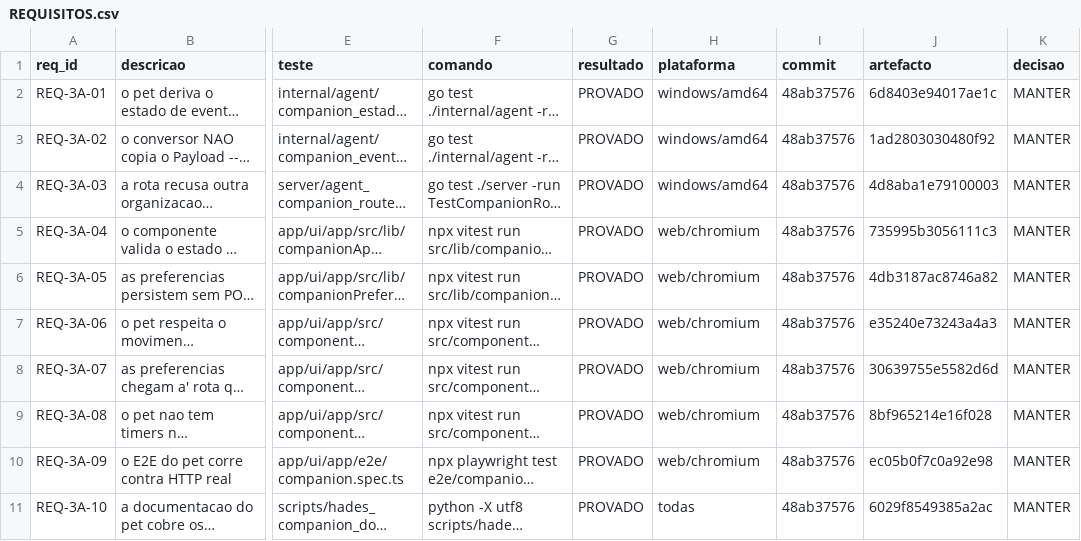
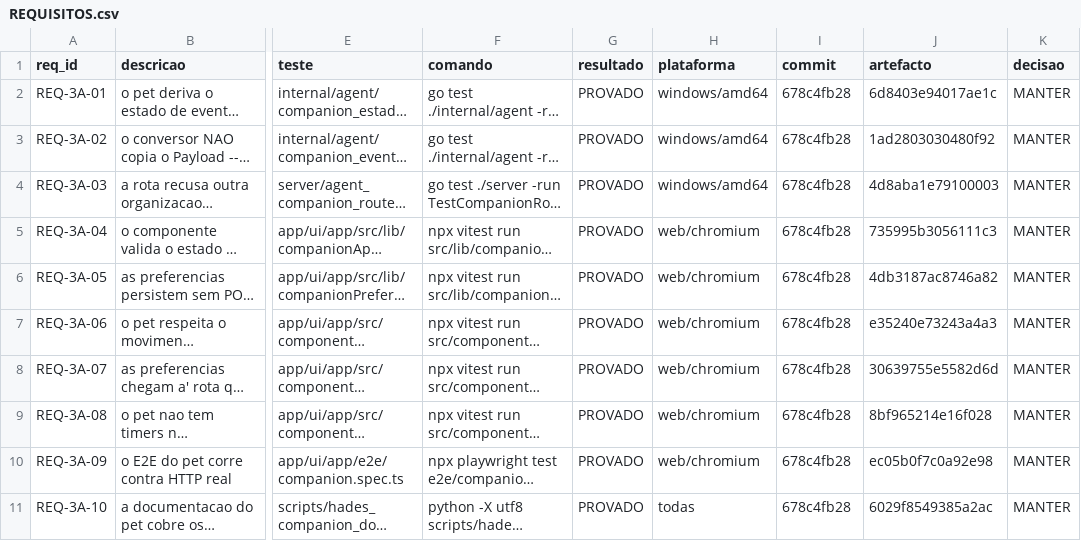
Before and after one commit to DZ23-LTDA/hades-ollama, a CSV file: docs/audit/REQUISITOS.csv, drawn as a sheet; only a part is shown, gaps mark what is left out; long unchanged cells end in …; the diff names each change by its address in the sheet, - before the commit and + after, or states it on an @@ line.

```diff
--- a/docs/audit/REQUISITOS.csv
+++ b/docs/audit/REQUISITOS.csv
-I2:I11 (commit): 48ab37576
+I2:I11 (commit): 678c4fb28
```
Also changed, not shown: docs/audit/PARIDADE_EVIDENCIAS.csv, 9 other files.
